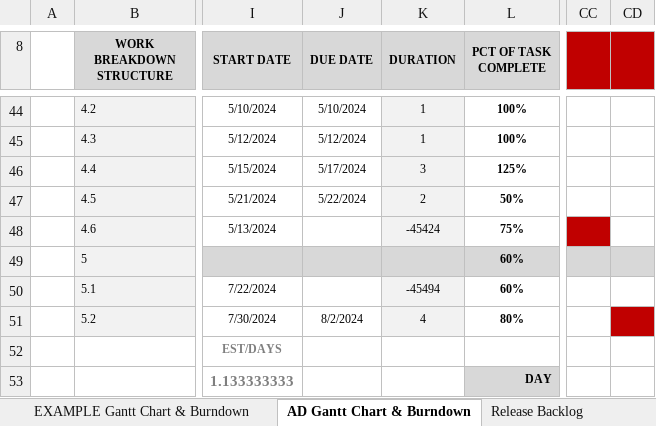
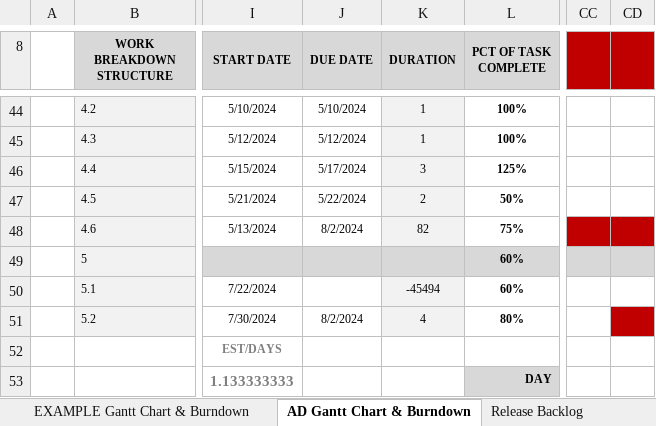
Before and after one commit to Neutrino6/AnimalDex, an Excel workbook: docs/AnimalDex.xlsx, sheet AD Gantt Chart & Burndown, drawn as a sheet; only a part is shown, gaps mark what is left out; values as stored, in another font and other column widths than the file's, no borders; charts and pictures not drawn; the diff names each change by its address in the sheet, - before the commit and + after, or states it on an @@ line.

Commit message:
user profile image and admin users list completed

```diff
--- a/docs/AnimalDex.xlsx (sheet AD Gantt Chart & Burndown)
+++ b/docs/AnimalDex.xlsx (sheet AD Gantt Chart & Burndown)
-J48 (DUE DATE): (empty)
+J48 (DUE DATE): 8/2/2024
-K48 (DURATION): -45424
+K48 (DURATION): 82
-CD48 fill: none
+CD48 fill: #C00000
```
Also changed, not shown: 3 other files.
